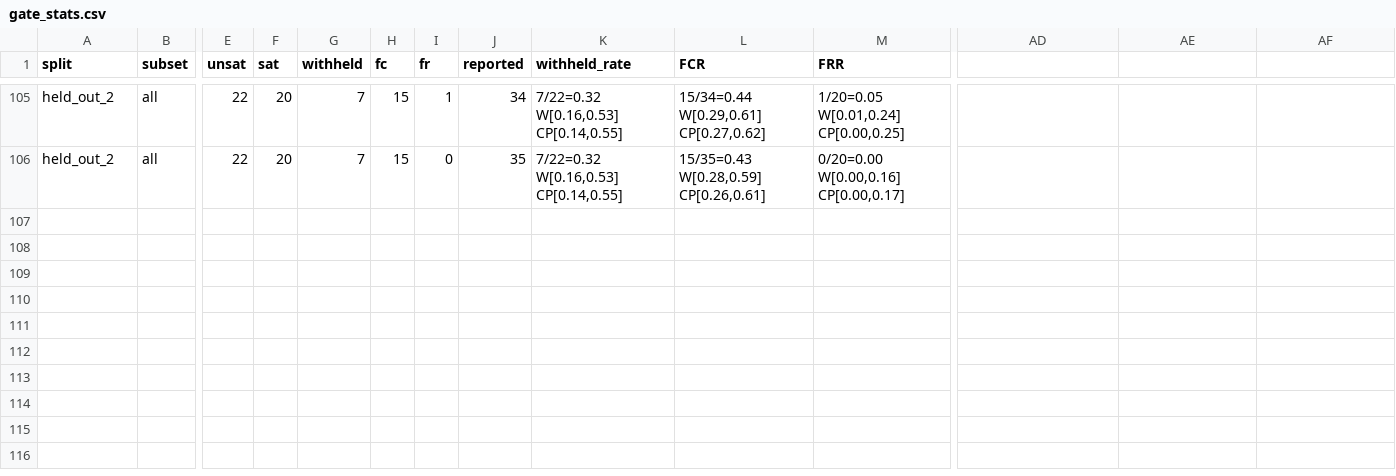
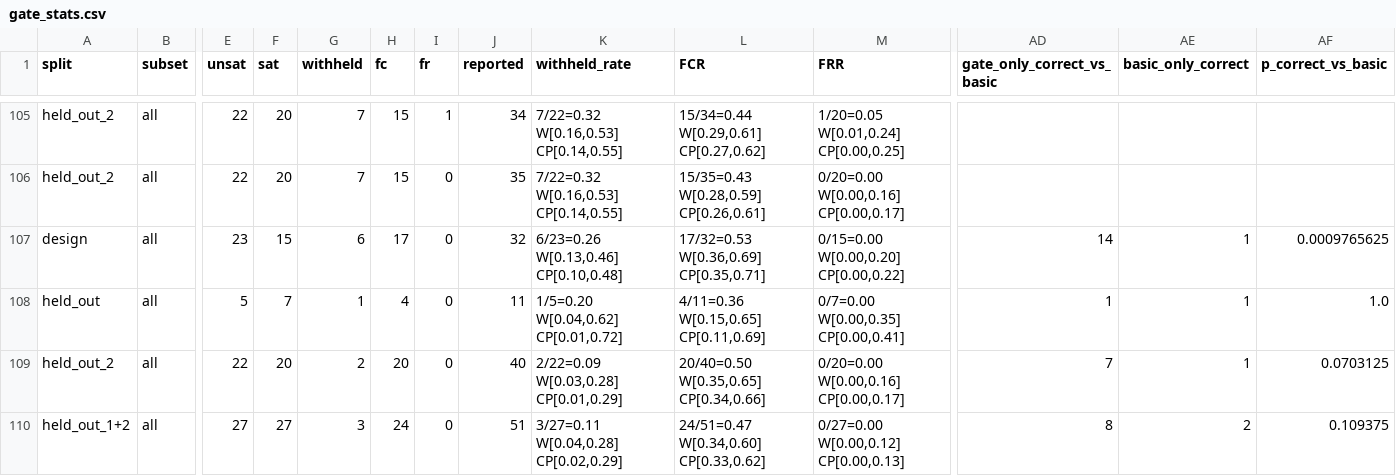
Before and after one commit to sudeshsudhii/Agentic-pilot-local, a CSV file: artifacts/results/gate_stats.csv, drawn as a sheet; only a part is shown, gaps mark what is left out; rows hold the shown columns only; the diff names each change by its address in the sheet, - before the commit and + after, or states it on an @@ line.

```diff
--- a/artifacts/results/gate_stats.csv
+++ b/artifacts/results/gate_stats.csv
-AD1: (empty)
+AD1: gate_only_correct_vs_basic
-AE1: (empty)
+AE1: basic_only_correct
-AF1: (empty)
+AF1: p_correct_vs_basic
+row 107: design | all | 23 | 15 | 6 | 17 | 0 | 32 | 6/23=0.26 W[0.13,0.46] CP[0.10,0.48] | 17/32=0.53 W[0.36,0.69] CP[0.35,0.71] | 0/15=0.00 W[0.00,0.20] CP[0.00,0.22] | 14 | 1 | 0.0009765625
+row 108: held_out | all | 5 | 7 | 1 | 4 | 0 | 11 | 1/5=0.20 W[0.04,0.62] CP[0.01,0.72] | 4/11=0.36 W[0.15,0.65] CP[0.11,0.69] | 0/7=0.00 W[0.00,0.35] CP[0.00,0.41] | 1 | 1 | 1.0
+row 109: held_out_2 | all | 22 | 20 | 2 | 20 | 0 | 40 | 2/22=0.09 W[0.03,0.28] CP[0.01,0.29] | 20/40=0.50 W[0.35,0.65] CP[0.34,0.66] | 0/20=0.00 W[0.00,0.16] CP[0.00,0.17] | 7 | 1 | 0.0703125
+row 110: held_out_1+2 | all | 27 | 27 | 3 | 24 | 0 | 51 | 3/27=0.11 W[0.04,0.28] CP[0.02,0.29] | 24/51=0.47 W[0.34,0.60] CP[0.33,0.62] | 0/27=0.00 W[0.00,0.12] CP[0.00,0.13] | 8 | 2 | 0.109375
```
Also changed, not shown: 12 other files.
